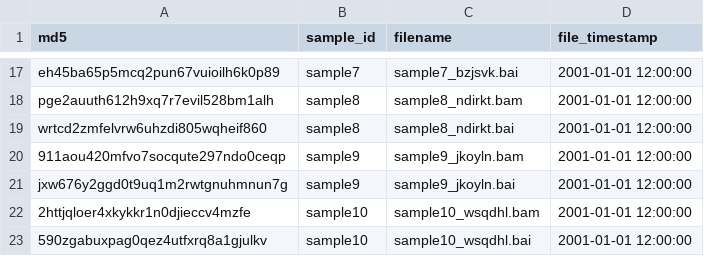
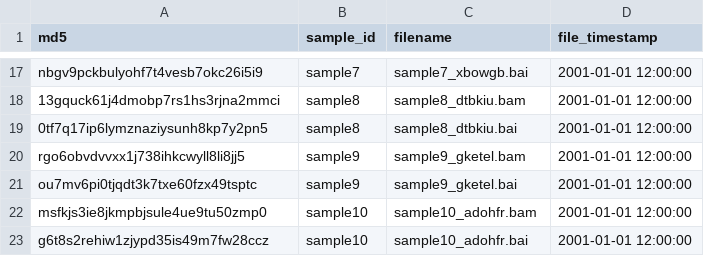
Before and after one commit to UW-GAC/AnvilDataModels, a TSV file: inst/extdata/file.tsv, drawn as a sheet; only a part is shown, gaps mark what is left out; the diff covers the shown part only; the diff names each change by its address in the sheet, - before the commit and + after, or states it on an @@ line.

```diff
--- a/inst/extdata/file.tsv
+++ b/inst/extdata/file.tsv
-A17 (md5): eh45ba65p5mcq2pun67vuioilh6k0p89
+A17 (md5): nbgv9pckbulyohf7t4vesb7okc26i5i9
-C17 (filename): sample7_bzjsvk.bai
+C17 (filename): sample7_xbowgb.bai
-A18 (md5): pge2auuth612h9xq7r7evil528bm1alh
+A18 (md5): 13gquck61j4dmobp7rs1hs3rjna2mmci
-C18 (filename): sample8_ndirkt.bam
+C18 (filename): sample8_dtbkiu.bam
-A19 (md5): wrtcd2zmfelvrw6uhzdi805wqheif860
+A19 (md5): 0tf7q17ip6lymznaziysunh8kp7y2pn5
-C19 (filename): sample8_ndirkt.bai
+C19 (filename): sample8_dtbkiu.bai
-A20 (md5): 911aou420mfvo7socqute297ndo0ceqp
+A20 (md5): rgo6obvdvvxx1j738ihkcwyll8li8jj5
-C20 (filename): sample9_jkoyln.bam
+C20 (filename): sample9_gketel.bam
-A21 (md5): jxw676y2ggd0t9uq1m2rwtgnuhmnun7g
+A21 (md5): ou7mv6pi0tjqdt3k7txe60fzx49tsptc
-C21 (filename): sample9_jkoyln.bai
+C21 (filename): sample9_gketel.bai
-A22 (md5): 2httjqloer4xkykkr1n0djieccv4mzfe
+A22 (md5): msfkjs3ie8jkmpbjsule4ue9tu50zmp0
-C22 (filename): sample10_wsqdhl.bam
+C22 (filename): sample10_adohfr.bam
-A23 (md5): 590zgabuxpag0qez4utfxrq8a1gjulkv
+A23 (md5): g6t8s2rehiw1zjypd35is49m7fw28ccz
-C23 (filename): sample10_wsqdhl.bai
+C23 (filename): sample10_adohfr.bai
```
Also changed, not shown: 32 edited cells elsewhere in this file, inst/extdata/phenotype.tsv, inst/extdata/sample.tsv, 6 other files.
